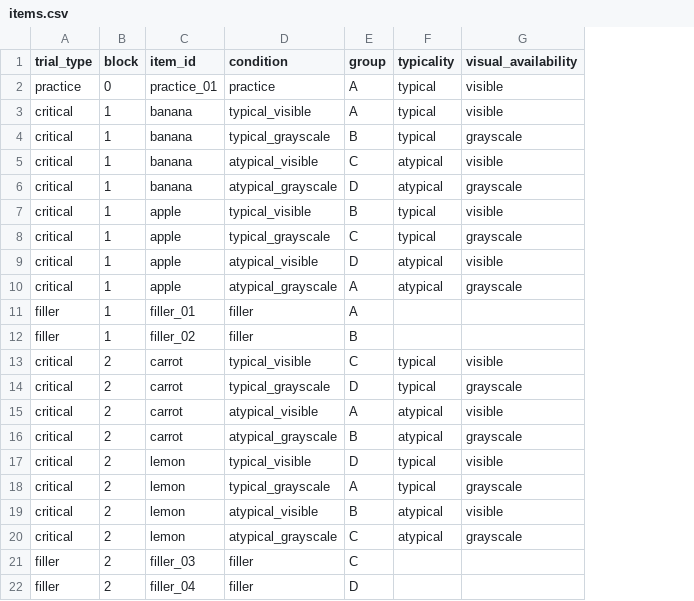
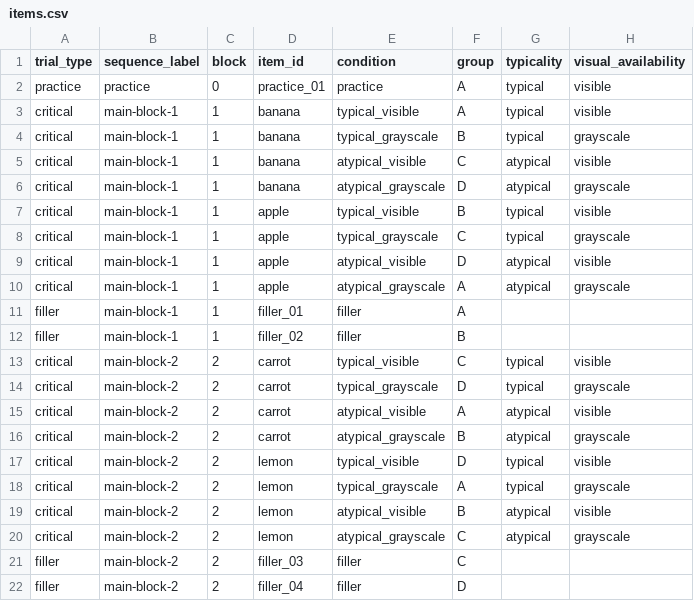
Before and after one commit to ubinici/thesis-experiment, a CSV file: chunk_includes/items.csv, drawn as a sheet; only a part is shown; the diff names each change by its address in the sheet, - before the commit and + after, or states it on an @@ line.

Commit message:
Refactor trial and attention check implementations for improved clarity and functionality

```diff
--- a/chunk_includes/items.csv
+++ b/chunk_includes/items.csv
+column B (sequence_label), rows 2-22: practice | main-block-1 | main-block-1 | main-block-1 | main-block-1 | main-block-1 | main-block-1 | main-block-1 | main-block-1 | main-block-1 | main-block-1 | main-block-2 | main-block-2 | main-block-2 | main-block-2 | main-block-2 | main-block-2 | main-block-2 | main-block-2 | main-block-2 | main-block-2
```
Also changed, not shown: 1 other file.
